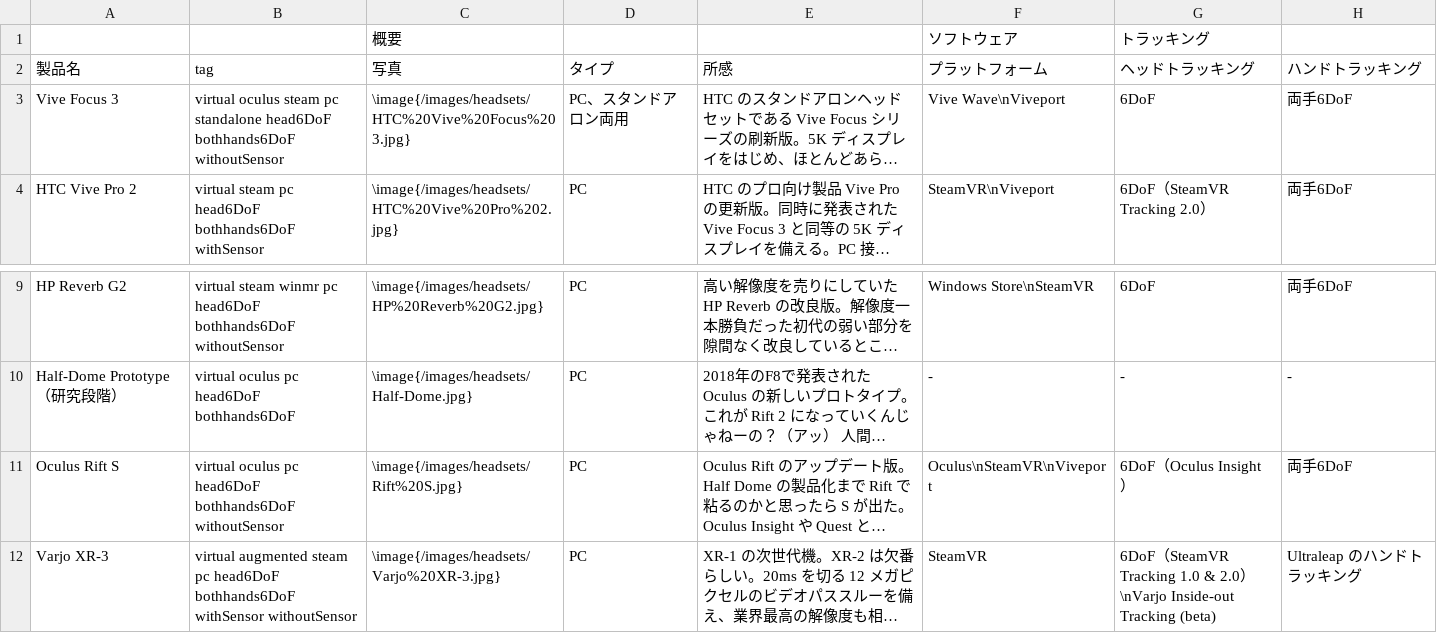
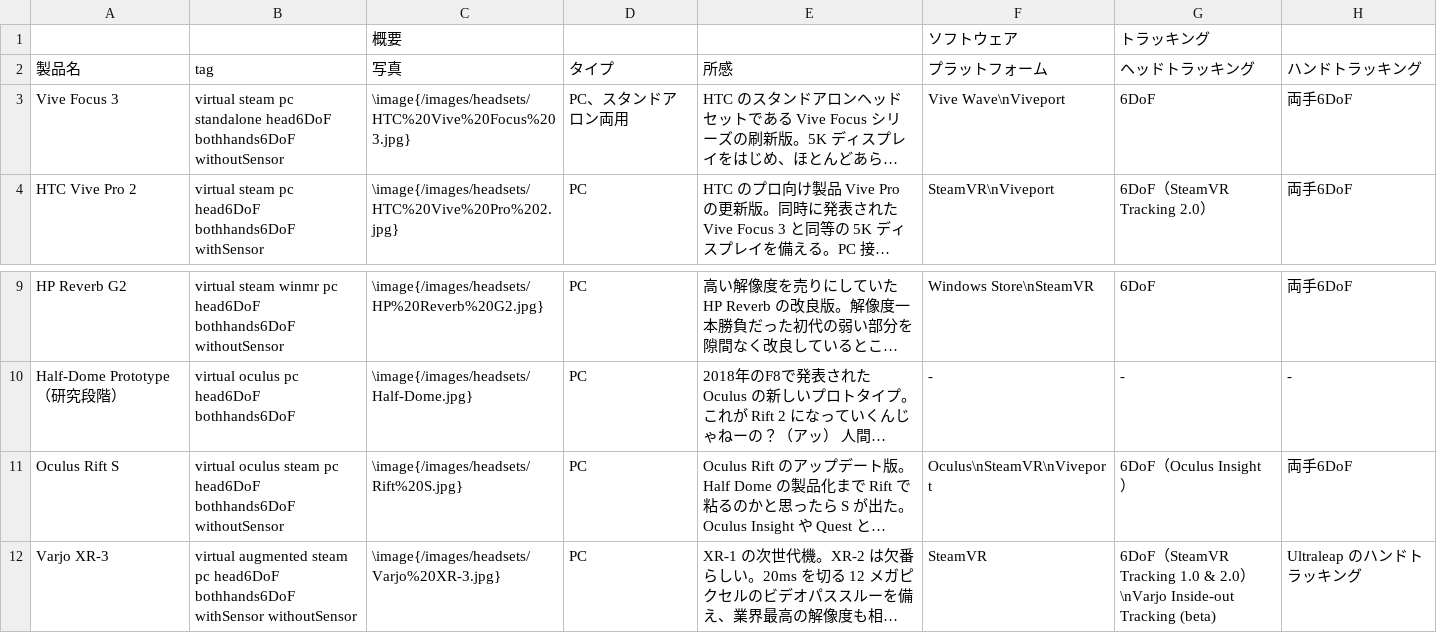
Before and after one commit to yutokun/XR-Headset-Comparison, a TSV file: headset.tsv, drawn as a sheet; only a part is shown, gaps mark what is left out; long unchanged cells end in …; the diff names each change by its address in the sheet, - before the commit and + after, or states it on an @@ line.

Commit message:
タグの間違いを修正

```diff
--- a/headset.tsv
+++ b/headset.tsv
-B3 (tag): virtual oculus steam pc…
+B3 (tag): virtual steam pc…
-B11 (tag): virtual oculus pc head6DoF…
+B11 (tag): virtual oculus steam pc head6DoF…
```
